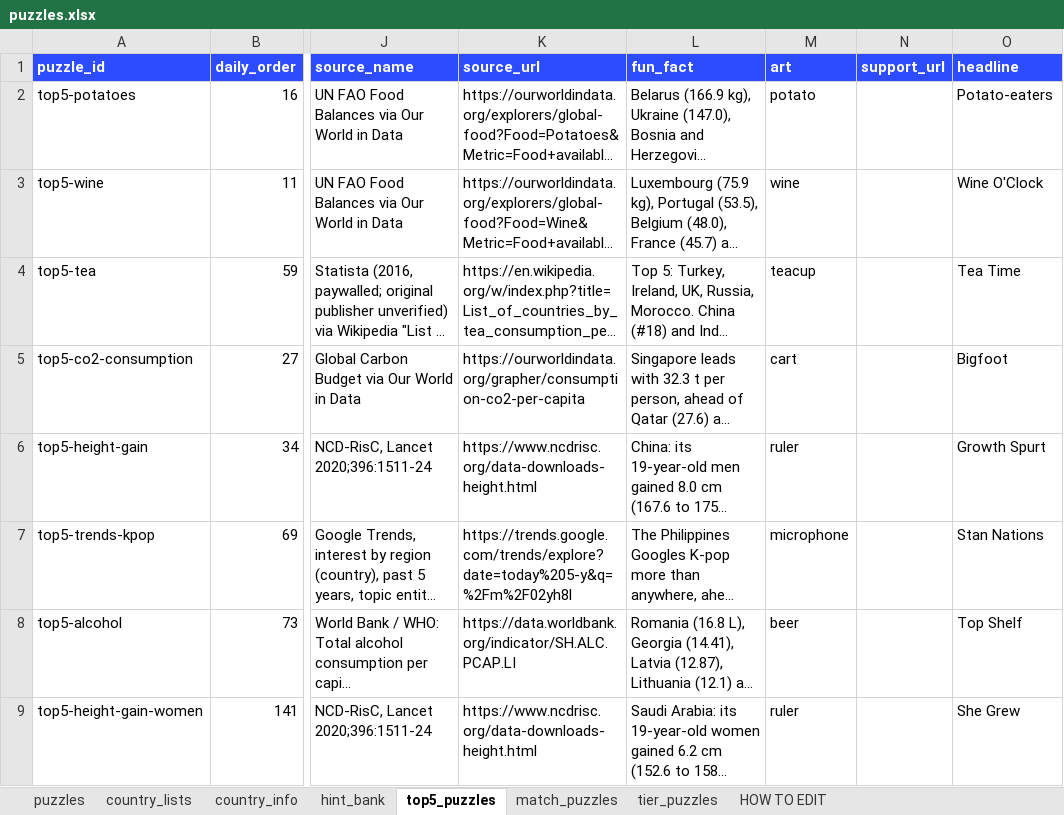
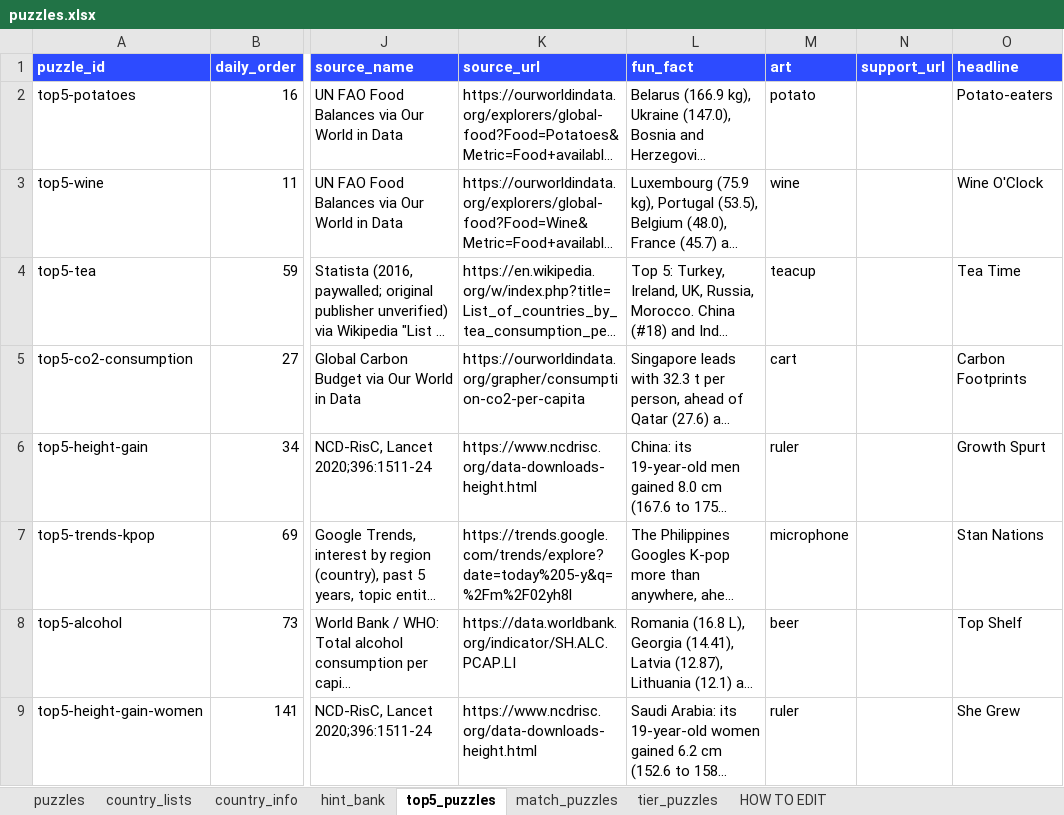
Before and after one commit to MichaelYao88/rankd, an Excel workbook: puzzles.xlsx, sheet top5_puzzles, drawn as a sheet; only a part is shown, gaps mark what is left out; long unchanged cells end in …; values as stored, in another font and other column widths than the file's, no borders; the diff names each change by its address in the sheet, - before the commit and + after, or states it on an @@ line.

```diff
--- a/puzzles.xlsx (sheet top5_puzzles)
+++ b/puzzles.xlsx (sheet top5_puzzles)
-O5 (headline): Bigfoot
+O5 (headline): Carbon Footprints
```
Also changed, not shown: sheet puzzles, 3 other files.
